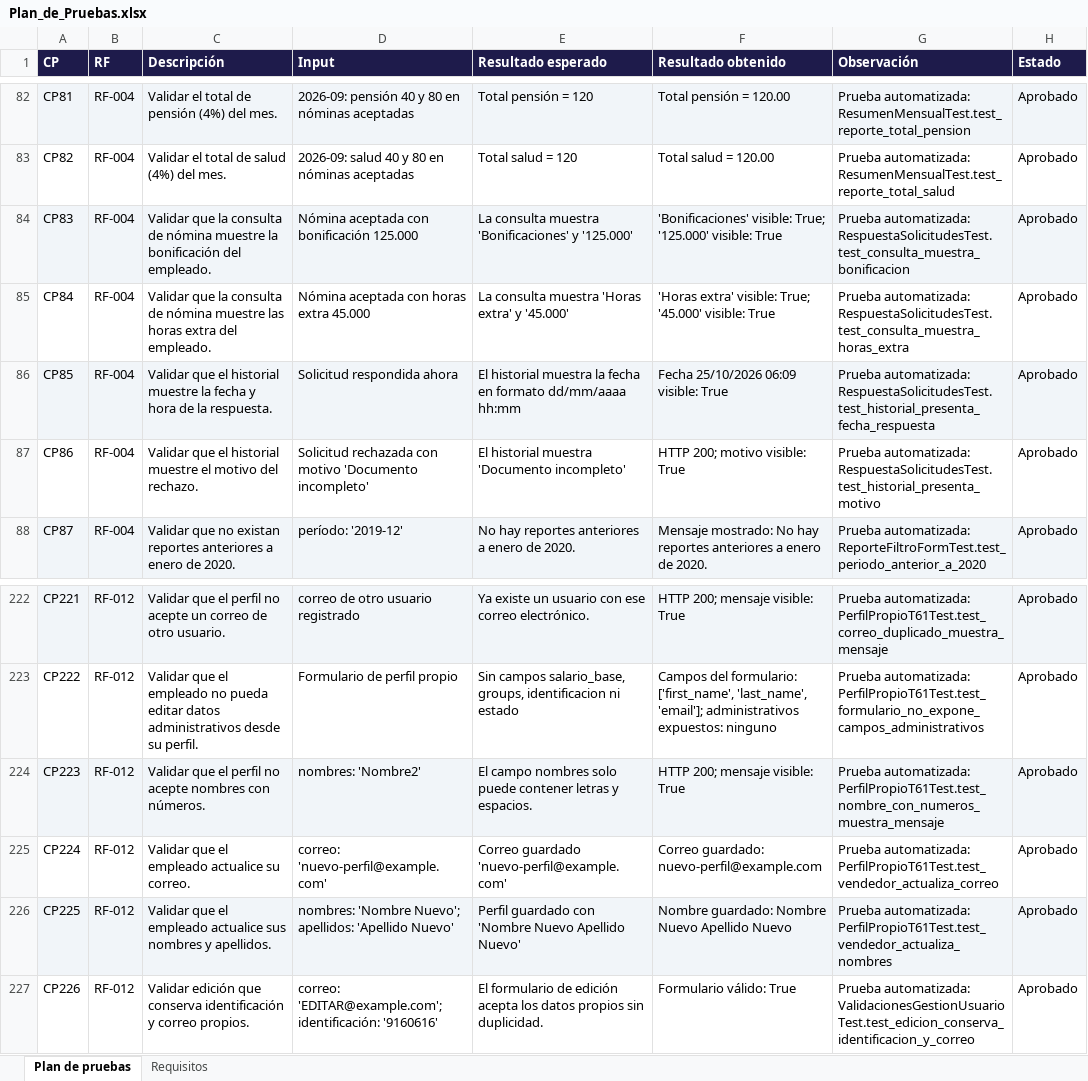
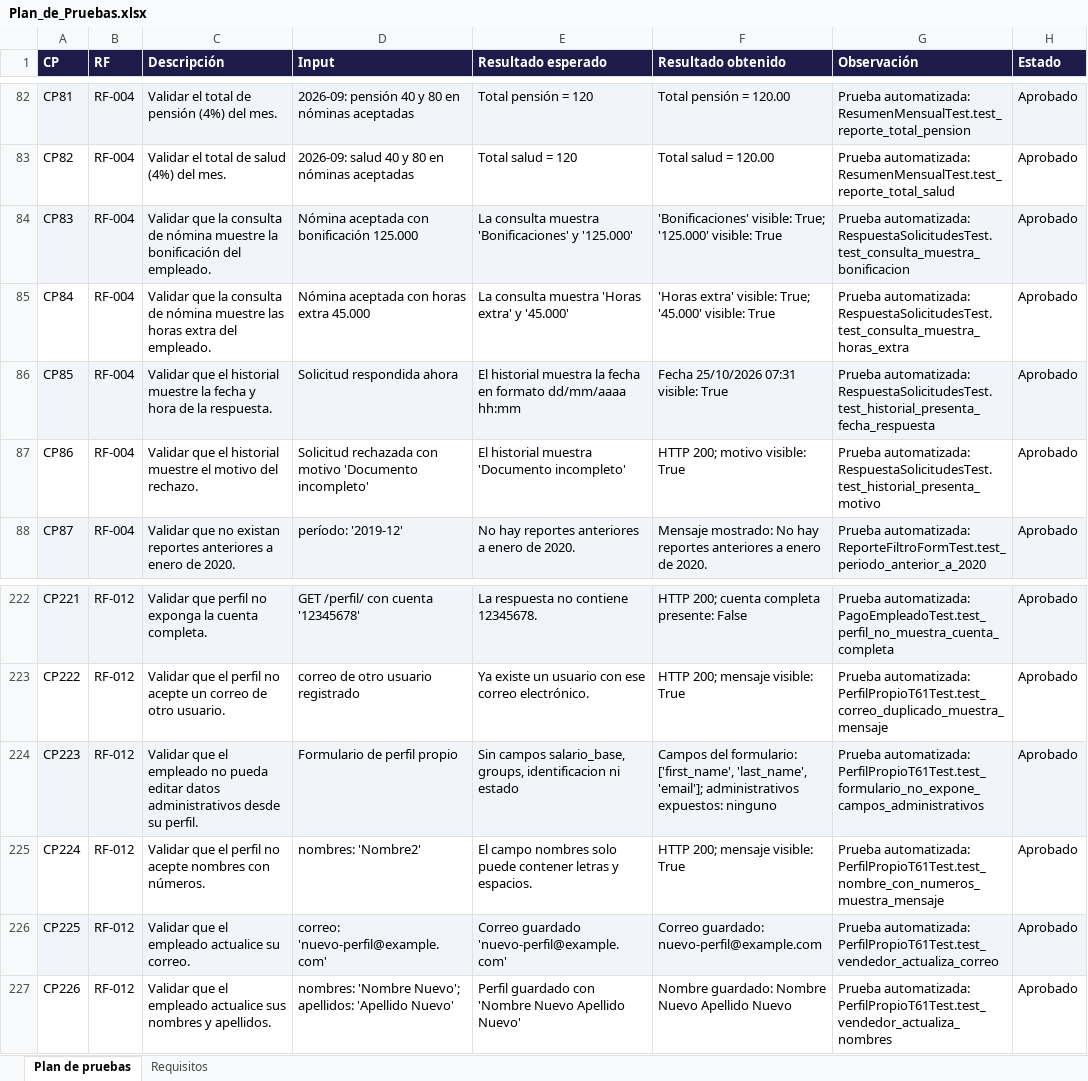
Before and after one commit to Camilooop7/SoftwareTienda, an Excel workbook: software_tienda_f/docs/Plan_de_Pruebas.xlsx, sheet Plan de pruebas, drawn as a sheet; only a part is shown, gaps mark what is left out; values as stored, in another font and other column widths than the file's, no borders; conditional formats not drawn; the diff covers the shown part only; the diff names each change by its address in the sheet, - before the commit and + after, or states it on an @@ line.

Commit message:
Plan de pruebas final: 306 casos con resultados reales

```diff
--- a/software_tienda_f/docs/Plan_de_Pruebas.xlsx (sheet Plan de pruebas)
+++ b/software_tienda_f/docs/Plan_de_Pruebas.xlsx (sheet Plan de pruebas)
-F86 (Resultado obtenido): Fecha 25/10/2026 06:09 visible: True
+F86 (Resultado obtenido): Fecha 25/10/2026 07:31 visible: True
-C222 (Descripción): Validar que el perfil no acepte un correo de otro usuario.
+C222 (Descripción): Validar que perfil no exponga la cuenta completa.
-D222 (Input): correo de otro usuario registrado
+D222 (Input): GET /perfil/ con cuenta '12345678'
-E222 (Resultado esperado): Ya existe un usuario con ese correo electrónico.
+E222 (Resultado esperado): La respuesta no contiene 12345678.
-F222 (Resultado obtenido): HTTP 200; mensaje visible: True
+F222 (Resultado obtenido): HTTP 200; cuenta completa presente: False
-G222 (Observación): Prueba automatizada: PerfilPropioT61Test.test_correo_duplicado_muestra_mensaje
+G222 (Observación): Prueba automatizada: PagoEmpleadoTest.test_perfil_no_muestra_cuenta_completa
-C223 (Descripción): …que el empleado no pueda editar datos administrativos desde su perfil.
+C223 (Descripción): …que el perfil no acepte un correo de otro usuario.
-D223 (Input): Formulario de perfil propio
+D223 (Input): correo de otro usuario registrado
-E223 (Resultado esperado): Sin campos salario_base, groups, identificacion ni estado
+E223 (Resultado esperado): Ya existe un usuario con ese correo electrónico.
-F223 (Resultado obtenido): Campos del formulario: ['first_name', 'last_name', 'email']; administrativos expuestos: ninguno
+F223 (Resultado obtenido): HTTP 200; mensaje visible: True
-G223 (Observación): Prueba automatizada: PerfilPropioT61Test.test_formulario_no_expone_campos_administrativos
+G223 (Observación): Prueba automatizada: PerfilPropioT61Test.test_correo_duplicado_muestra_mensaje
-C224 (Descripción): …que el perfil no acepte nombres con números.
+C224 (Descripción): …que el empleado no pueda editar datos administrativos desde su perfil.
-D224 (Input): nombres: 'Nombre2'
+D224 (Input): Formulario de perfil propio
-E224 (Resultado esperado): El campo nombres solo puede contener letras y espacios.
+E224 (Resultado esperado): Sin campos salario_base, groups, identificacion ni estado
-F224 (Resultado obtenido): HTTP 200; mensaje visible: True
+F224 (Resultado obtenido): Campos del formulario: ['first_name', 'last_name', 'email']; administrativos expuestos: ninguno
-G224 (Observación): Prueba automatizada: PerfilPropioT61Test.test_nombre_con_numeros_muestra_mensaje
+G224 (Observación): Prueba automatizada: PerfilPropioT61Test.test_formulario_no_expone_campos_administrativos
-C225 (Descripción): …que el empleado actualice su correo.
+C225 (Descripción): …que el perfil no acepte nombres con números.
-D225 (Input): correo: 'nuevo-perfil@example.com'
+D225 (Input): nombres: 'Nombre2'
-E225 (Resultado esperado): Correo guardado 'nuevo-perfil@example.com'
+E225 (Resultado esperado): El campo nombres solo puede contener letras y espacios.
-F225 (Resultado obtenido): Correo guardado: nuevo-perfil@example.com
+F225 (Resultado obtenido): HTTP 200; mensaje visible: True
-G225 (Observación): Prueba automatizada: PerfilPropioT61Test.test_vendedor_actualiza_correo
+G225 (Observación): Prueba automatizada: PerfilPropioT61Test.test_nombre_con_numeros_muestra_mensaje
-C226 (Descripción): …empleado actualice sus nombres y apellidos.
+C226 (Descripción): …empleado actualice su correo.
-D226 (Input): nombres: 'Nombre Nuevo'; apellidos: 'Apellido Nuevo'
+D226 (Input): correo: 'nuevo-perfil@example.com'
-E226 (Resultado esperado): Perfil guardado con 'Nombre Nuevo Apellido Nuevo'
+E226 (Resultado esperado): Correo guardado 'nuevo-perfil@example.com'
-F226 (Resultado obtenido): Nombre guardado: Nombre Nuevo Apellido Nuevo
+F226 (Resultado obtenido): Correo guardado: nuevo-perfil@example.com
-G226 (Observación): Prueba automatizada: PerfilPropioT61Test.test_vendedor_actualiza_nombres
+G226 (Observación): Prueba automatizada: PerfilPropioT61Test.test_vendedor_actualiza_correo
-C227 (Descripción): Validar edición que conserva identificación y correo propios.
+C227 (Descripción): Validar que el empleado actualice sus nombres y apellidos.
-D227 (Input): correo: 'EDITAR@example.com'; identificación: '9160616'
+D227 (Input): nombres: 'Nombre Nuevo'; apellidos: 'Apellido Nuevo'
-E227 (Resultado esperado): El formulario de edición acepta los datos propios sin duplicidad.
+E227 (Resultado esperado): Perfil guardado con 'Nombre Nuevo Apellido Nuevo'
-F227 (Resultado obtenido): Formulario válido: True
+F227 (Resultado obtenido): Nombre guardado: Nombre Nuevo Apellido Nuevo
-G227 (Observación): Prueba automatizada: ValidacionesGestionUsuarioTest.test_edicion_conserva_identificacion_y_correo
+G227 (Observación): Prueba automatizada: PerfilPropioT61Test.test_vendedor_actualiza_nombres
```
Also changed, not shown: 1 added row and 426 edited cells elsewhere in this sheet, 3 other files.
